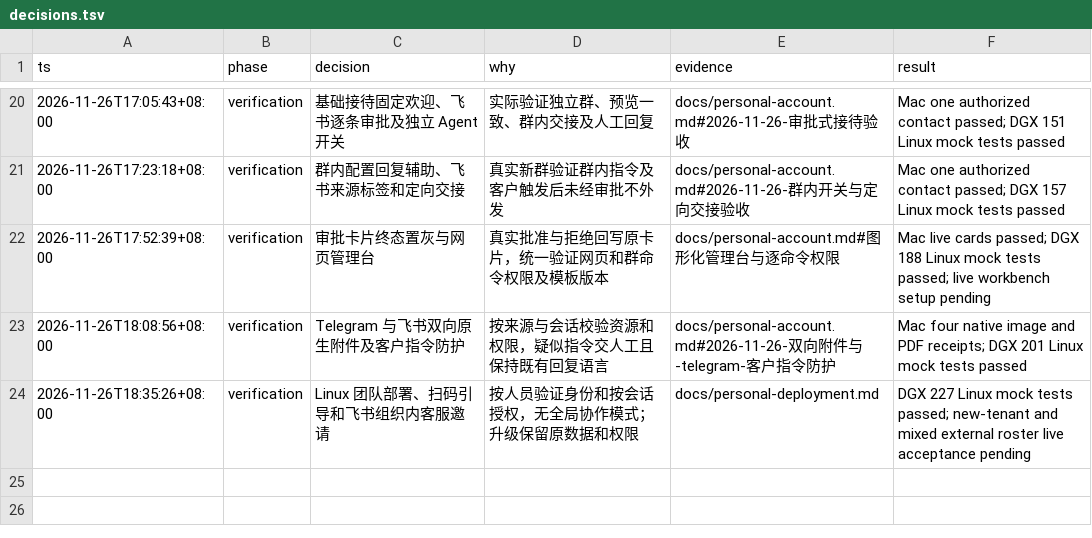
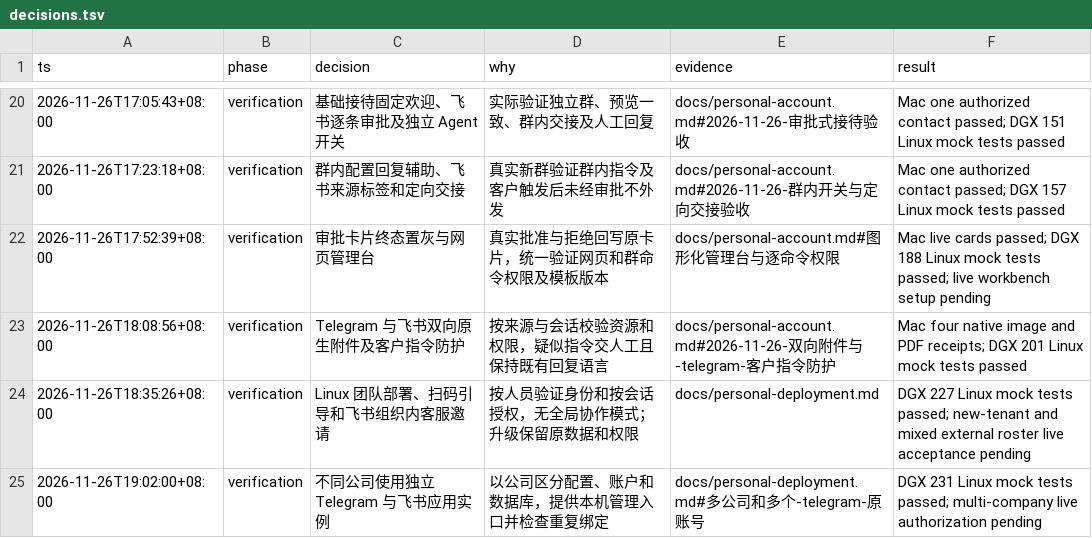
Before and after one commit to reknottycat/omni-service, a TSV file: docs/decisions.tsv, drawn as a sheet; only a part is shown, gaps mark what is left out; the diff names each change by its address in the sheet, - before the commit and + after, or states it on an @@ line.

Commit message:
docs(accounts): record multi-company verification

```diff
--- a/docs/decisions.tsv
+++ b/docs/decisions.tsv
+row 25: 2026-11-26T19:02:00+08:00 | verification | 不同公司使用独立 Telegram 与飞书应用实例 | 以公司区分配置、账户和数据库，提供本机管理入口并检查重复绑定 | docs/personal-deployment.md#多公司和多个-telegram-原账号 | DGX 231 Linux mock tests passed; multi-company live authorization pending
```
Also changed, not shown: 2 other files.
